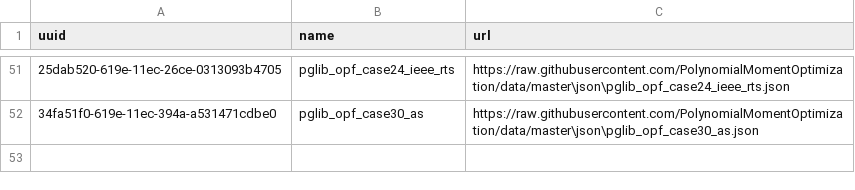
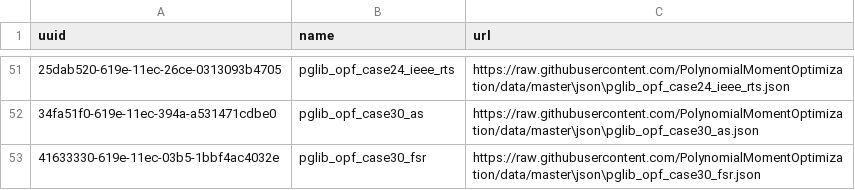
Before and after one commit to PolynomialMomentOptimization/data, a CSV file: registries/index-pmo.csv, drawn as a sheet; only a part is shown, gaps mark what is left out; the diff names each change by its address in the sheet, - before the commit and + after, or states it on an @@ line.

Commit message:
add to index pglib_opf_case30_fsr.json

```diff
--- a/registries/index-pmo.csv
+++ b/registries/index-pmo.csv
+row 53: 41633330-619e-11ec-03b5-1bbf4ac4032e | pglib_opf_case30_fsr | https://raw.githubusercontent.com/PolynomialMomentOptimization/data/master\json\pglib_opf_case30_fsr.json
```
